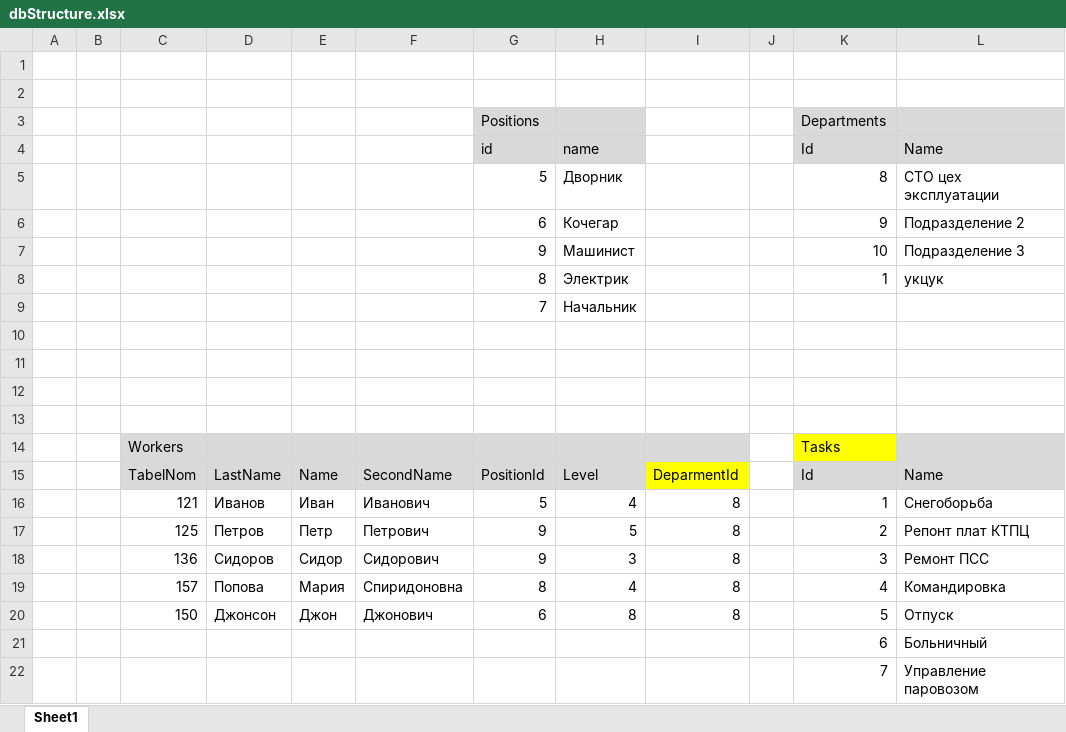
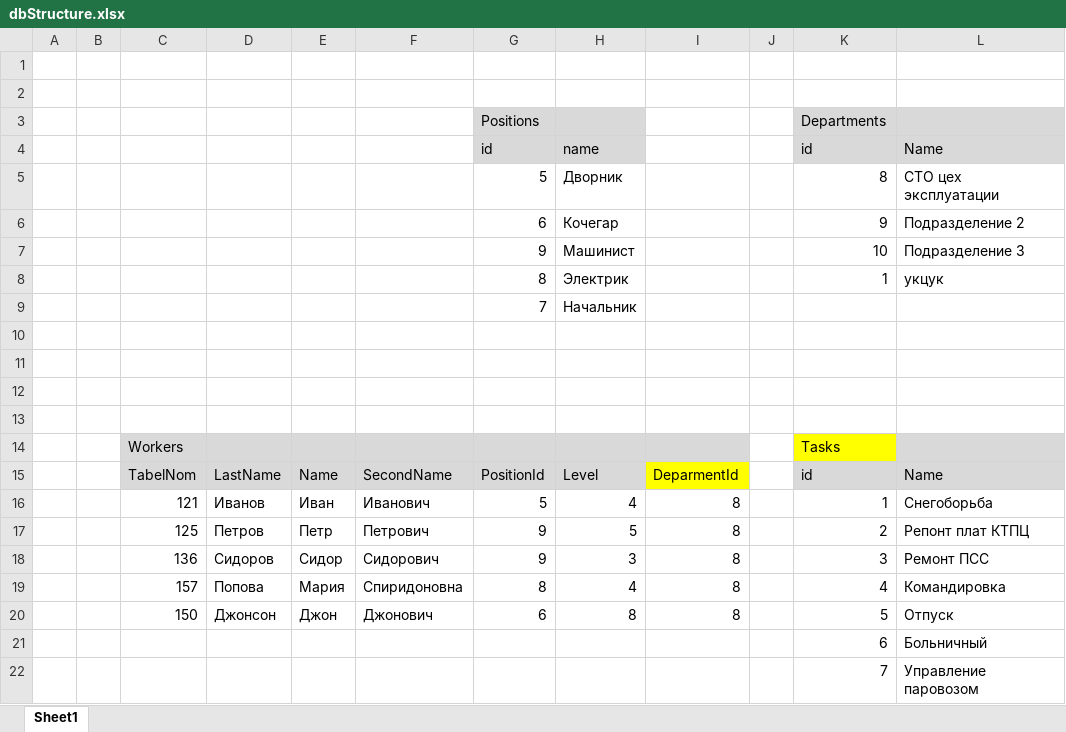
Before and after one commit to nikll123/normzad, an Excel workbook: docs/dbStructure.xlsx, sheet Sheet1, drawn as a sheet; only a part is shown; values as stored, in another font and other column widths than the file's, no borders; charts and pictures not drawn; the diff names each change by its address in the sheet, - before the commit and + after, or states it on an @@ line.

Commit message:
key markers

```diff
--- a/docs/dbStructure.xlsx (sheet Sheet1)
+++ b/docs/dbStructure.xlsx (sheet Sheet1)
-K4: Id
+K4: id
-K15: Id
+K15: id
```
Also changed, not shown: charts or pictures.
